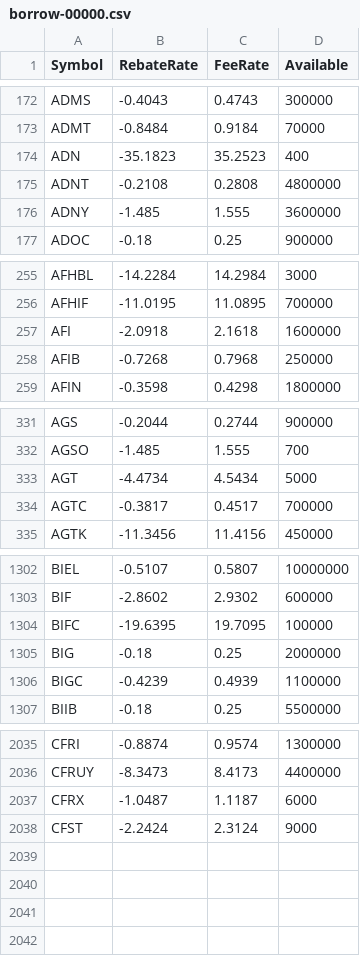
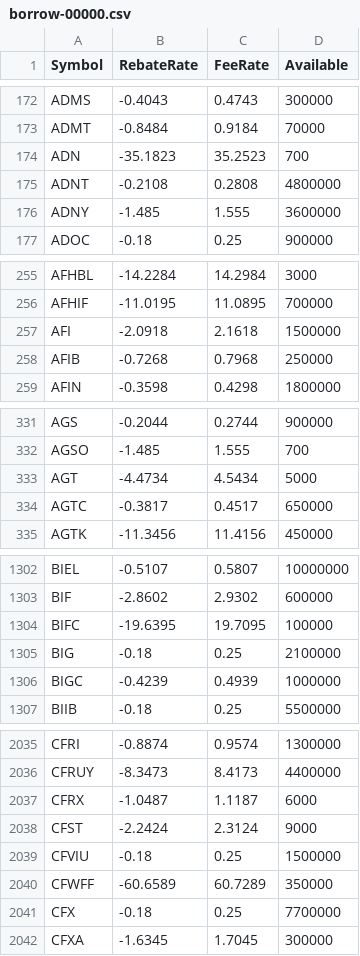
Before and after one commit to haoenhui/usa-borrow-rates, a CSV file: borrow-00000.csv, drawn as a sheet; only a part is shown, gaps mark what is left out; the diff covers the shown part only.

```diff
--- a/borrow-00000.csv
+++ b/borrow-00000.csv
@@ -173,3 +173,3 @@ ADMS,-0.4043,0.4743,300000
 ADMT,-0.8484,0.9184,70000
-ADN,-35.1823,35.2523,400
+ADN,-35.1823,35.2523,700
 ADNT,-0.2108,0.2808,4800000
@@ -256,3 +256,3 @@ AFHBL,-14.2284,14.2984,3000
 AFHIF,-11.0195,11.0895,700000
-AFI,-2.0918,2.1618,1600000
+AFI,-2.0918,2.1618,1500000
 AFIB,-0.7268,0.7968,250000
@@ -333,3 +333,3 @@ AGSO,-1.485,1.555,700
 AGT,-4.4734,4.5434,5000
-AGTC,-0.3817,0.4517,700000
+AGTC,-0.3817,0.4517,650000
 AGTK,-11.3456,11.4156,450000
@@ -1304,4 +1304,4 @@ BIF,-2.8602,2.9302,600000
 BIFC,-19.6395,19.7095,100000
-BIG,-0.18,0.25,2000000
-BIGC,-0.4239,0.4939,1100000
+BIG,-0.18,0.25,2100000
+BIGC,-0.4239,0.4939,1000000
 BIIB,-0.18,0.25,5500000
@@ -2038 +2038,5 @@ CFRX,-1.0487,1.1187,6000
 CFST,-2.2424,2.3124,9000
+CFVIU,-0.18,0.25,1500000
+CFWFF,-60.6589,60.7289,350000
+CFX,-0.18,0.25,7700000
+CFXA,-1.6345,1.7045,300000
```
Also changed, not shown: 17 edited cells elsewhere in this file, borrow-02000.csv, borrow-04000.csv, 3 other files.
